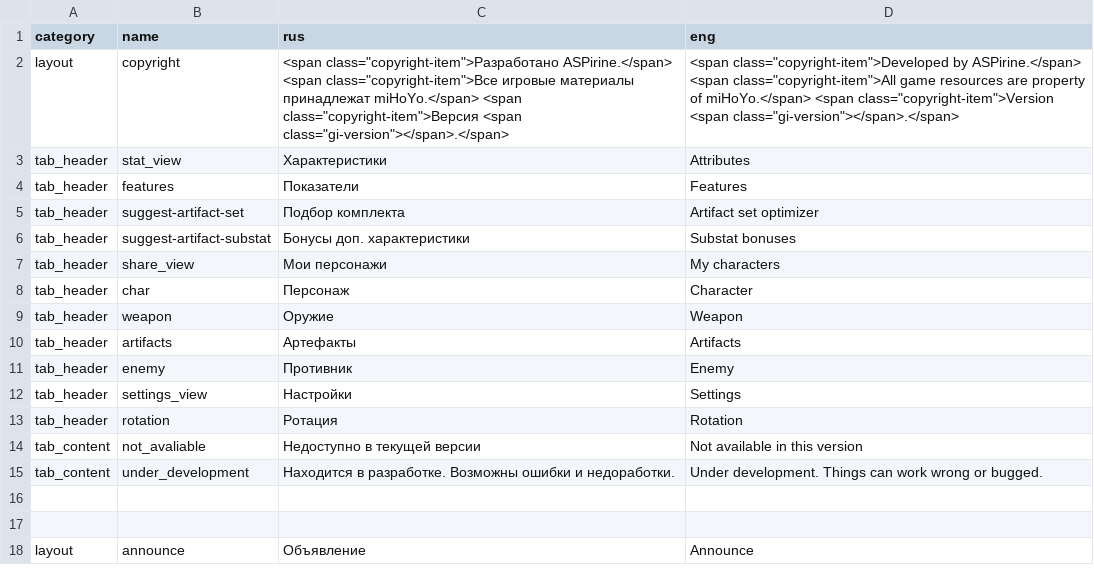
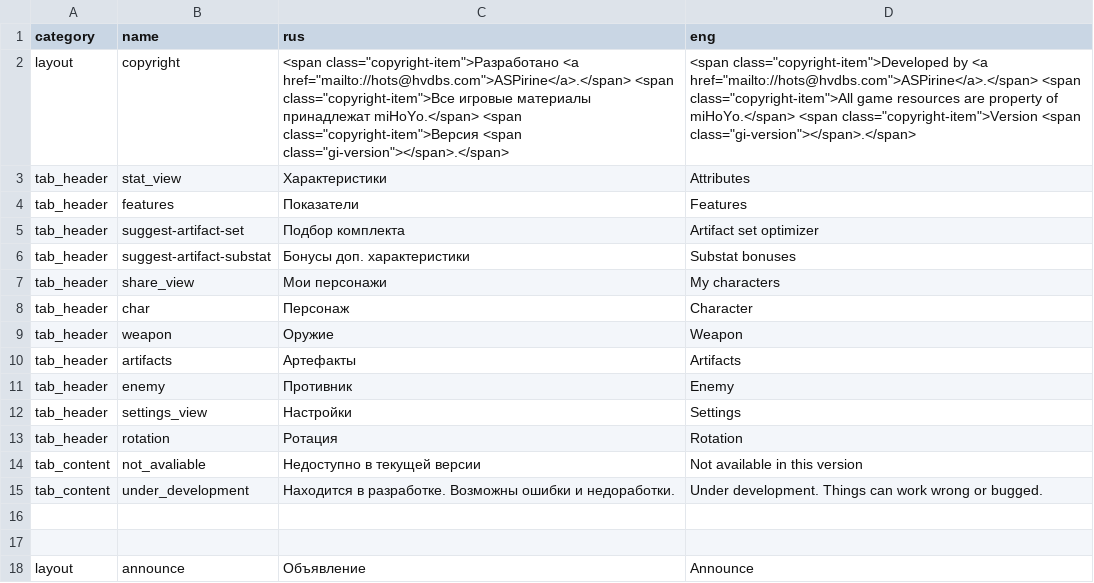
Before and after one commit to EugenPolyakov/genshin_calc, a CSV file: data/strings/common/global.csv, drawn as a sheet.

```diff
--- a/data/strings/common/global.csv
+++ b/data/strings/common/global.csv
@@ -1,3 +1,3 @@
 category;name;rus;eng
-layout;copyright;<span class="copyright-item">Разработано ASPirine.</span> <span class="copyright-item">Все игровые материалы принадлежат miHoYo.</span> <span class="copyright-item">Версия <span class="gi-version"></span>.</span>;<span class="copyright-item">Developed by ASPirine.</span> <span class="copyright-item">All game resources are property of miHoYo.</span> <span class="copyright-item">Version <span class="gi-version"></span>.</span>
+layout;copyright;<span class="copyright-item">Разработано <a href="mailto://hots@hvdbs.com">ASPirine</a>.</span> <span class="copyright-item">Все игровые материалы принадлежат miHoYo.</span> <span class="copyright-item">Версия <span class="gi-version"></span>.</span>;<span class="copyright-item">Developed by <a href="mailto://hots@hvdbs.com">ASPirine</a>.</span> <span class="copyright-item">All game resources are property of miHoYo.</span> <span class="copyright-item">Version <span class="gi-version"></span>.</span>
 tab_header;stat_view;Характеристики;Attributes
```
Also changed, not shown: 34 other files.
